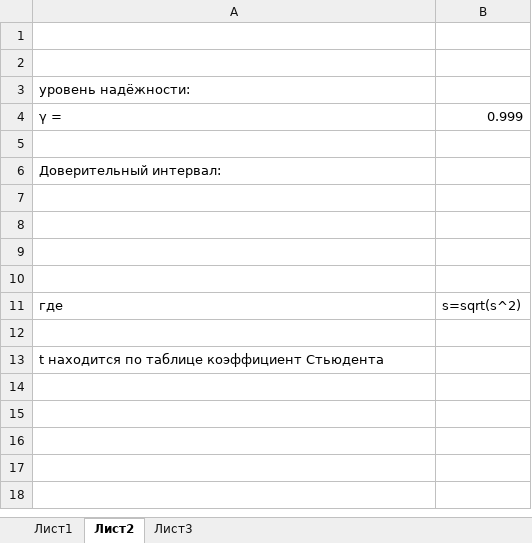
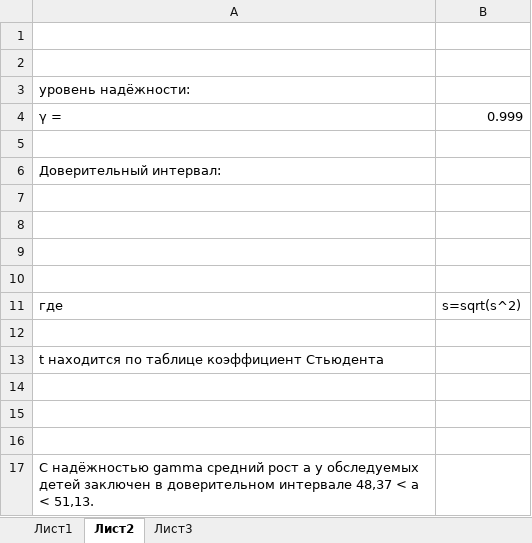
Before and after one commit to Malekk0/Exam, an Excel workbook: Заготовки/Мат. статистика/статистика доверительный интервал.xlsx, sheet Лист2, drawn as a sheet; values as stored, in another font and other column widths than the file's, no borders; charts and pictures not drawn; the diff names each change by its address in the sheet, - before the commit and + after, or states it on an @@ line.

Commit message:
Дополнена заготовка по мат. статистике

```diff
--- a/Заготовки/Мат. статистика/статистика доверительный интервал.xlsx (sheet Лист2)
+++ b/Заготовки/Мат. статистика/статистика доверительный интервал.xlsx (sheet Лист2)
+row 14: (empty)
+row 15: (empty)
+row 16: (empty)
+row 17: С надёжностью gamma средний рост а у обследуемых детей заключен в доверительном интервале 48,37 < а < 51,13.
```
